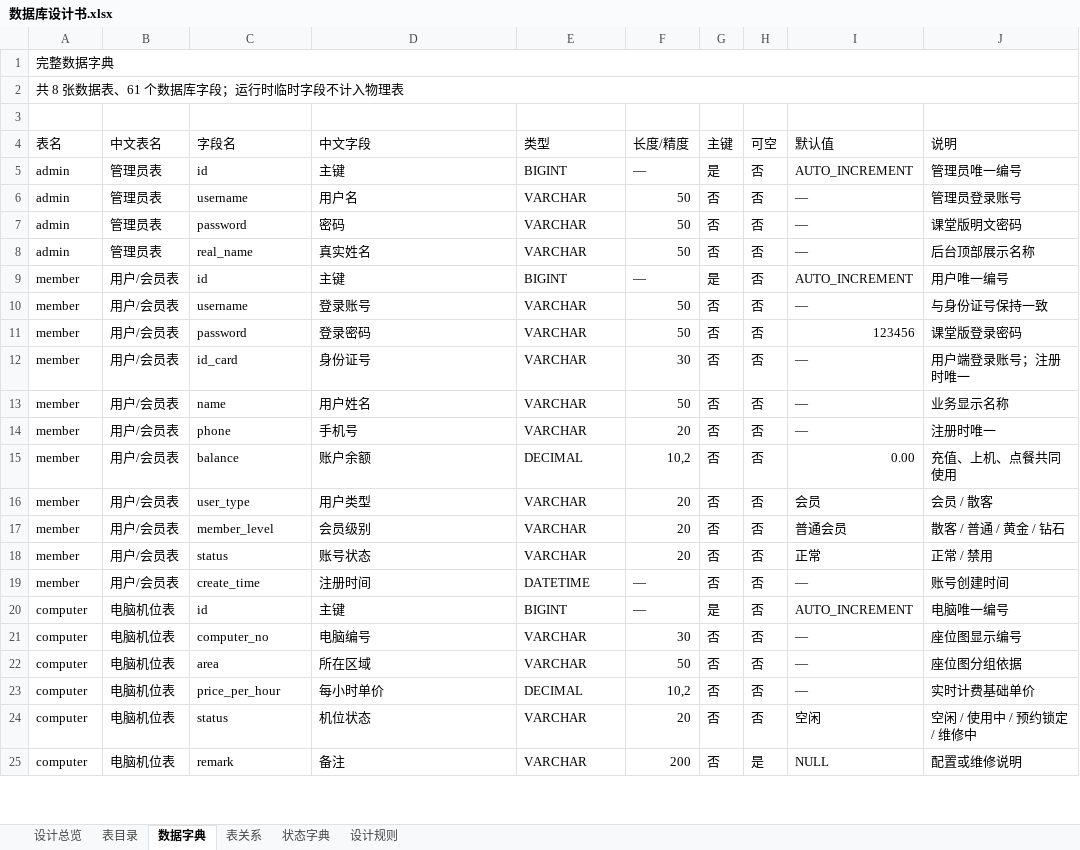
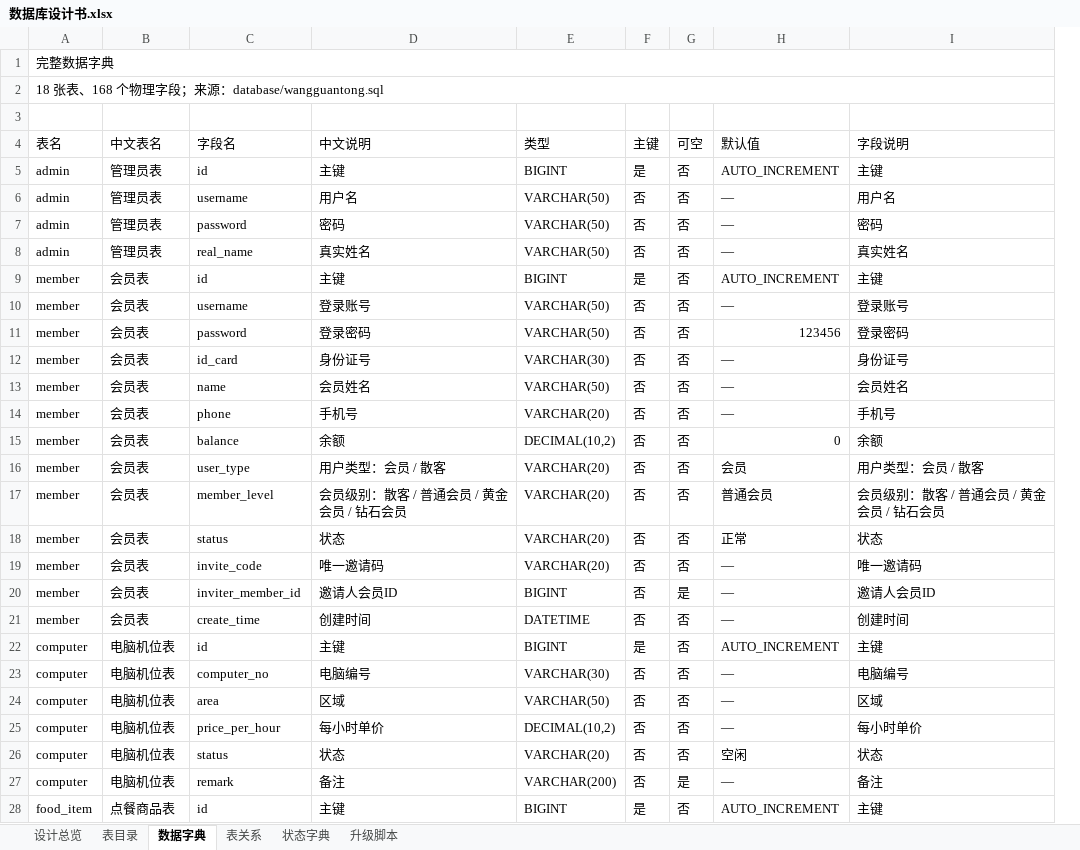
Before and after one commit to kukudeku/wangguantong, an Excel workbook: docs/数据库设计书.xlsx, sheet 数据字典, drawn as a sheet; only a part is shown; values as stored, in another font and other column widths than the file's, no cell formats; removed rows and columns are numbered as before the commit, all else as after; the diff covers the shown part only; the diff names each change by its address in the sheet, - before the commit and + after, or states it on an @@ line.

```diff
--- a/docs/数据库设计书.xlsx (sheet 数据字典)
+++ b/docs/数据库设计书.xlsx (sheet 数据字典)
-sheet tab: 设计规则
+sheet tab: 升级脚本
-column F (长度/精度), rows 5-25: — | 50 | 50 | 50 | — | 50 | 50 | 30 | 50 | 20 | 10,2 | 20 | 20 | 20 | — | — | 30 | 50 | 10,2 | 20 | 200
-column J (说明), rows 5-25: 管理员唯一编号 | 管理员登录账号 | 课堂版明文密码 | 后台顶部展示名称 | 用户唯一编号 | 与身份证号保持一致 | 课堂版登录密码 | 用户端登录账号；注册时唯一 | 业务显示名称 | 注册时唯一 | 充值、上机、点餐共同使用 | 会员 / 散客 | 散客 / 普通 / 黄金 / 钻石 | 正常 / 禁用 | 账号创建时间 | 电脑唯一编号 | 座位图显示编号 | 座位图分组依据 | 实时计费基础单价 | 空闲 / 使用中 / 预约锁定 / 维修中 | 配置或维修说明
+column I (字段说明), rows 5-18: 主键 | 用户名 | 密码 | 真实姓名 | 主键 | 登录账号 | 登录密码 | 身份证号 | 会员姓名 | 手机号 | 余额 | 用户类型：会员 / 散客 | 会员级别：散客 / 普通会员 / 黄金会员 / 钻石会员 | 状态; rows 21-27: 创建时间 | 主键 | 电脑编号 | 区域 | 每小时单价 | 状态 | 备注
-A2 (表名): 共 8 张数据表、61 个数据库字段；运行时临时字段不计入物理表
+A2 (表名): 18 张表、168 个物理字段；来源：database/wangguantong.sql
-D4: 中文字段
+D4: 中文说明
-E6:E8 (类型): VARCHAR
+E6:E8 (类型): VARCHAR(50)
-B9:B18 (中文表名): 用户/会员表
+B9:B18 (中文表名): 会员表
-E10:E11 (类型): VARCHAR
+E10:E11 (类型): VARCHAR(50)
-E12 (类型): VARCHAR
+E12 (类型): VARCHAR(30)
-D13 (中文说明): 用户姓名
+D13 (中文说明): 会员姓名
-E13 (类型): VARCHAR
+E13 (类型): VARCHAR(50)
-E14 (类型): VARCHAR
+E14 (类型): VARCHAR(20)
-D15 (中文说明): 账户余额
+D15 (中文说明): 余额
-E15 (类型): DECIMAL
+E15 (类型): DECIMAL(10,2)
-H15 (默认值): 0.00
+H15 (默认值): 0
-D16 (中文说明): 用户类型
+D16 (中文说明): 用户类型：会员 / 散客
-E16:E18 (类型): VARCHAR
+E16:E18 (类型): VARCHAR(20)
-D17 (中文说明): 会员级别
+D17 (中文说明): 会员级别：散客 / 普通会员 / 黄金会员 / 钻石会员
-D18 (中文说明): 账号状态
+D18 (中文说明): 状态
+row 19: member | 会员表 | invite_code | 唯一邀请码 | VARCHAR(20) | 否 | 否 | — | 唯一邀请码
+row 20: member | 会员表 | inviter_member_id | 邀请人会员ID | BIGINT | 否 | 是 | — | 邀请人会员ID
-B21 (中文表名): 用户/会员表
+B21 (中文表名): 会员表
-D21 (中文说明): 注册时间
+D21 (中文说明): 创建时间
-E23 (类型): VARCHAR
+E23 (类型): VARCHAR(30)
-D24 (中文说明): 所在区域
+D24 (中文说明): 区域
-E24 (类型): VARCHAR
+E24 (类型): VARCHAR(50)
-E25 (类型): DECIMAL
+E25 (类型): DECIMAL(10,2)
-D26 (中文说明): 机位状态
+D26 (中文说明): 状态
-E26 (类型): VARCHAR
+E26 (类型): VARCHAR(20)
-E27 (类型): VARCHAR
+E27 (类型): VARCHAR(200)
-H27 (默认值): NULL
+H27 (默认值): —
@@ row 48 moved to row 28: food_item @@
```
Also changed, not shown: 121 added rows, 16 removed rows, 4 moved rows and 35 edited cells elsewhere in this sheet, sheet 表目录, sheet 升级脚本, sheet 表关系, sheet 状态字典, sheet 设计总览, cell formats, formulas that keep their value, 15 other files.
